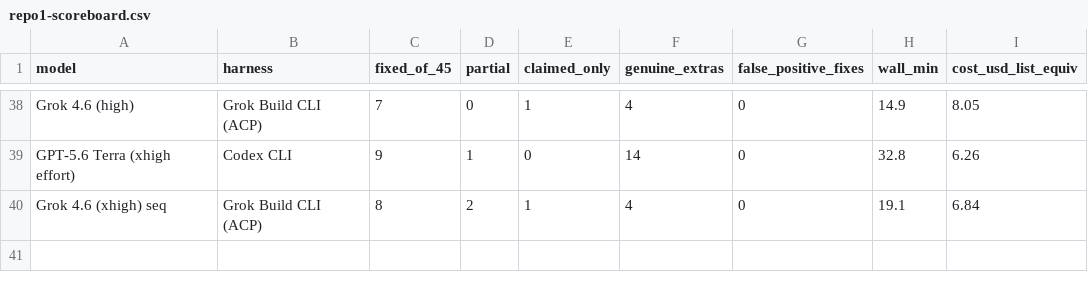
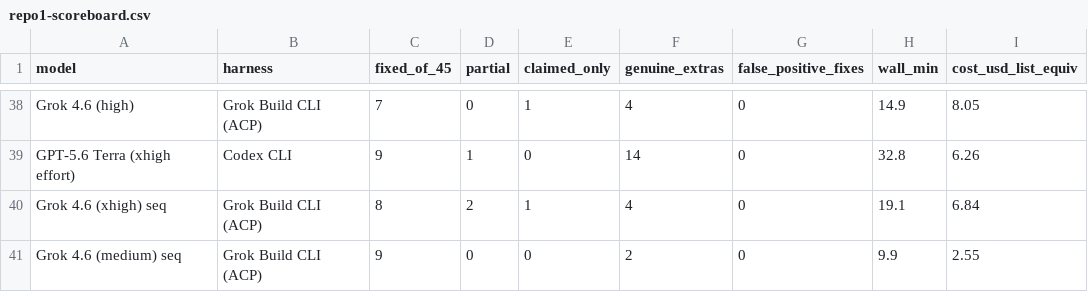
Before and after one commit to eoinmcgee1993/experiments, a CSV file: bug-hunt-bench/repo1-scoreboard.csv, drawn as a sheet; only a part is shown, gaps mark what is left out.

```diff
--- a/bug-hunt-bench/repo1-scoreboard.csv
+++ b/bug-hunt-bench/repo1-scoreboard.csv
@@ -40 +40,2 @@ GPT-5.6 Terra (xhigh effort),Codex CLI,9,1,0,14,0,32.8,6.26
 Grok 4.6 (xhigh) seq,Grok Build CLI (ACP),8,2,1,4,0,19.1,6.84
+Grok 4.6 (medium) seq,Grok Build CLI (ACP),9,0,0,2,0,9.9,2.55
```
Also changed, not shown: bug-hunt-bench/combined-scoreboard.csv, bug-hunt-bench/repo1-metrics.csv, 2 other files.
